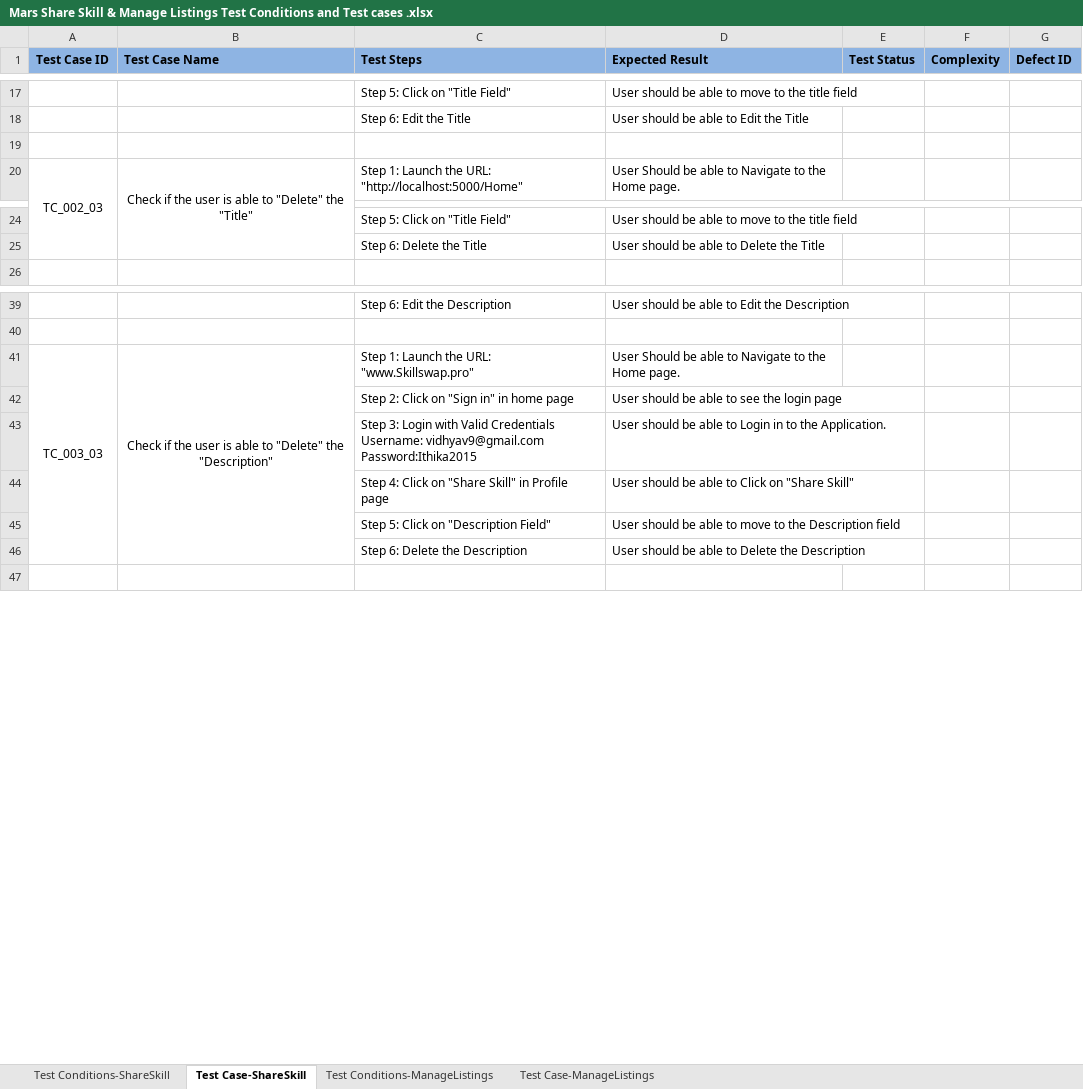
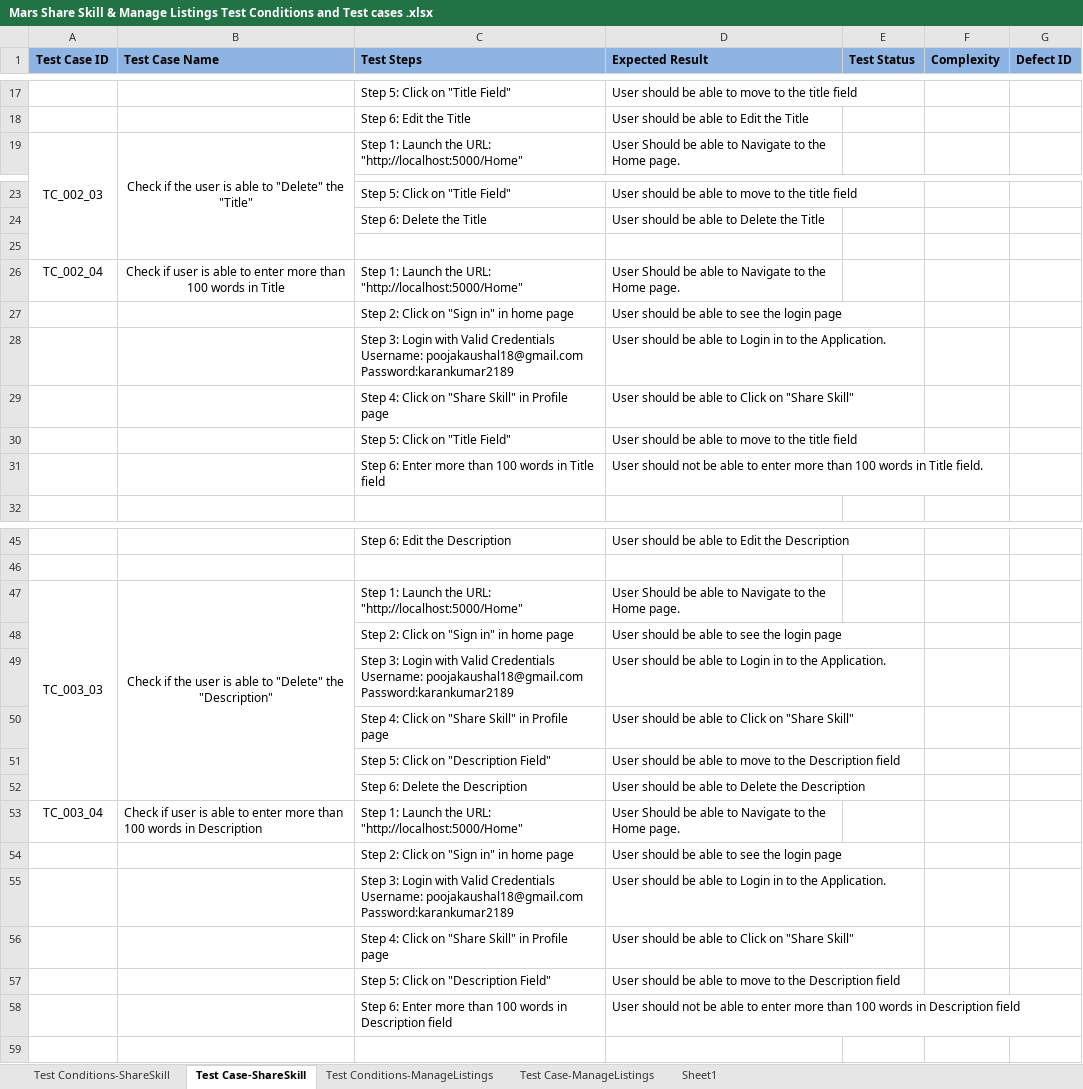
Before and after one commit to Pooja1234k/competition, an Excel workbook: Mars Share Skill & Manage Listings Test Conditions and Test cases .xlsx, sheet Test Case-ShareSkill, drawn as a sheet; only a part is shown, gaps mark what is left out; values as stored, in another font and other column widths than the file's, no borders; removed rows and columns are numbered as before the commit, all else as after; the diff covers the shown part only; the diff names each change by its address in the sheet, - before the commit and + after, or states it on an @@ line.

```diff
--- a/Mars Share Skill & Manage Listings Test Conditions and Test cases .xlsx (sheet Test Case-ShareSkill)
+++ b/Mars Share Skill & Manage Listings Test Conditions and Test cases .xlsx (sheet Test Case-ShareSkill)
+sheet tab: Sheet1
-row 19: (empty)
+row 25: (empty)
+row 26: TC_002_04 | Check if user is able to enter more than 100 words in Title | Step 1: Launch the URL: "http://localhost:5000/Home" | User Should be able to Navigate to the Home page.
+row 27:  |  | Step 2: Click on "Sign in" in home page | User should be able to see the login page
+row 28:  |  | Step 3: Login with Valid Credentials Username: poojakaushal18@gmail.com Password:karankumar2189 | User should be able to Login in to the Application.
+row 29:  |  | Step 4: Click on "Share Skill" in Profile page | User should be able to Click on "Share Skill"
+row 30:  |  | Step 5: Click on "Title Field" | User should be able to move to the title field
+row 31:  |  | Step 6: Enter more than 100 words in Title field | User should not be able to enter more than 100 words in Title field.
-C47 (Test Steps): …the URL: "www.Skillswap.pro"
+C47 (Test Steps): …the URL: "http://localhost:5000/Home"
-C49 (Test Steps): …Credentials Username: vidhyav9@gmail.com Password:Ithika2015
+C49 (Test Steps): …Credentials Username: poojakaushal18@gmail.com Password:karankumar2189
+row 53: TC_003_04 | Check if user is able to enter more than 100 words in Description | Step 1: Launch the URL: "http://localhost:5000/Home" | User Should be able to Navigate to the Home page.
+row 54:  |  | Step 2: Click on "Sign in" in home page | User should be able to see the login page
+row 55:  |  | Step 3: Login with Valid Credentials Username: poojakaushal18@gmail.com Password:karankumar2189 | User should be able to Login in to the Application.
+row 56:  |  | Step 4: Click on "Share Skill" in Profile page | User should be able to Click on "Share Skill"
+row 57:  |  | Step 5: Click on "Description Field" | User should be able to move to the Description field
+row 58:  |  | Step 6: Enter more than 100 words in Description field | User should not be able to enter more than 100 words in Description field
```
Also changed, not shown: 4 edited cells elsewhere in this sheet, sheet Test Conditions-ShareSkill, sheet Test Case-ManageListings, 2 other files.
